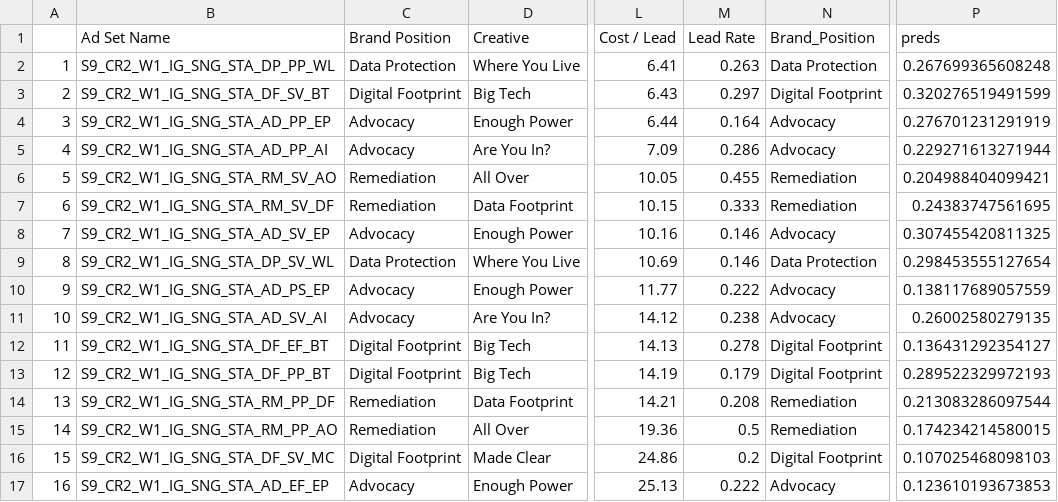
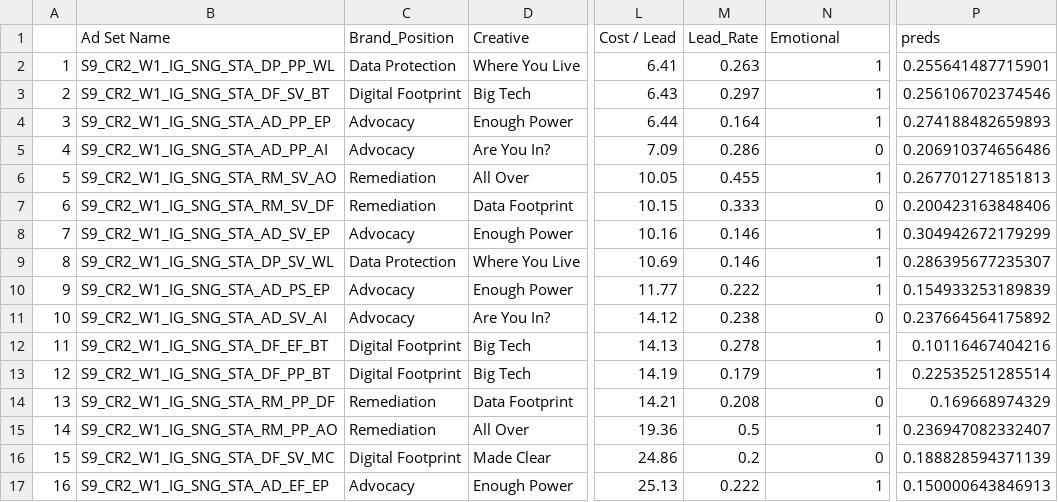
Before and after one commit to BeiliChou/SparkNo9-CR2W1, a CSV file: CR2W1 Filtered.csv, drawn as a sheet; only a part is shown, gaps mark what is left out; the diff covers the shown part only; the diff names each change by its address in the sheet, - before the commit and + after, or states it on an @@ line.

```diff
--- a/CR2W1 Filtered.csv
+++ b/CR2W1 Filtered.csv
-C1: Brand Position
+C1: Brand_Position
-M1: Lead Rate
+M1: Lead_Rate
-N1: Brand_Position
+N1: Emotional
-N2 (Emotional): Data Protection
+N2 (Emotional): 1
-P2 (preds): 0.267699365608248
+P2 (preds): 0.255641487715901
-N3 (Emotional): Digital Footprint
+N3 (Emotional): 1
-P3 (preds): 0.320276519491599
+P3 (preds): 0.256106702374546
-N4 (Emotional): Advocacy
+N4 (Emotional): 1
-P4 (preds): 0.276701231291919
+P4 (preds): 0.274188482659893
-N5 (Emotional): Advocacy
+N5 (Emotional): 0
-P5 (preds): 0.229271613271944
+P5 (preds): 0.206910374656486
-N6 (Emotional): Remediation
+N6 (Emotional): 1
-P6 (preds): 0.204988404099421
+P6 (preds): 0.267701271851813
-N7 (Emotional): Remediation
+N7 (Emotional): 0
-P7 (preds): 0.24383747561695
+P7 (preds): 0.200423163848406
-N8 (Emotional): Advocacy
+N8 (Emotional): 1
-P8 (preds): 0.307455420811325
+P8 (preds): 0.304942672179299
-N9 (Emotional): Data Protection
+N9 (Emotional): 1
-P9 (preds): 0.298453555127654
+P9 (preds): 0.286395677235307
-N10 (Emotional): Advocacy
+N10 (Emotional): 1
-P10 (preds): 0.138117689057559
+P10 (preds): 0.154933253189839
-N11 (Emotional): Advocacy
+N11 (Emotional): 0
-P11 (preds): 0.26002580279135
+P11 (preds): 0.237664564175892
-N12:N13 (Emotional): Digital Footprint
+N12:N13 (Emotional): 1
-P12 (preds): 0.136431292354127
+P12 (preds): 0.10116467404216
-P13 (preds): 0.289522329972193
+P13 (preds): 0.22535251285514
-N14 (Emotional): Remediation
+N14 (Emotional): 0
-P14 (preds): 0.213083286097544
+P14 (preds): 0.169668974329
-N15 (Emotional): Remediation
+N15 (Emotional): 1
-P15 (preds): 0.174234214580015
+P15 (preds): 0.236947082332407
-N16 (Emotional): Digital Footprint
+N16 (Emotional): 0
-P16 (preds): 0.107025468098103
+P16 (preds): 0.188828594371139
-N17 (Emotional): Advocacy
+N17 (Emotional): 1
-P17 (preds): 0.123610193673853
+P17 (preds): 0.150000643846913
```
Also changed, not shown: 12 edited cells elsewhere in this file, 4 other files.
